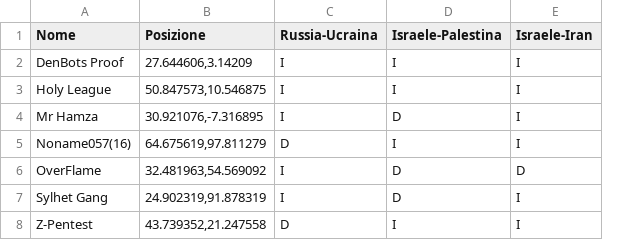
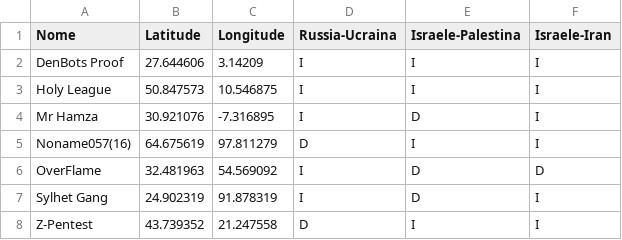
Before and after one commit to edoardolimone/CyberThreats, a CSV file: MainThreats.csv, drawn as a sheet; removed rows and columns are numbered as before the commit, all else as after; the diff names each change by its address in the sheet, - before the commit and + after, or states it on an @@ line.

Commit message:
Update MainThreats.csv

```diff
--- a/MainThreats.csv
+++ b/MainThreats.csv
-column B (Posizione), rows 2-8: 27.644606,3.14209 | 50.847573,10.546875 | 30.921076,-7.316895 | 64.675619,97.811279 | 32.481963,54.569092 | 24.902319,91.878319 | 43.739352,21.247558
+column B (Latitude), rows 2-8: 27.644606 | 50.847573 | 30.921076 | 64.675619 | 32.481963 | 24.902319 | 43.739352
+column C (Longitude), rows 2-8: 3.14209 | 10.546875 | -7.316895 | 97.811279 | 54.569092 | 91.878319 | 21.247558
```
